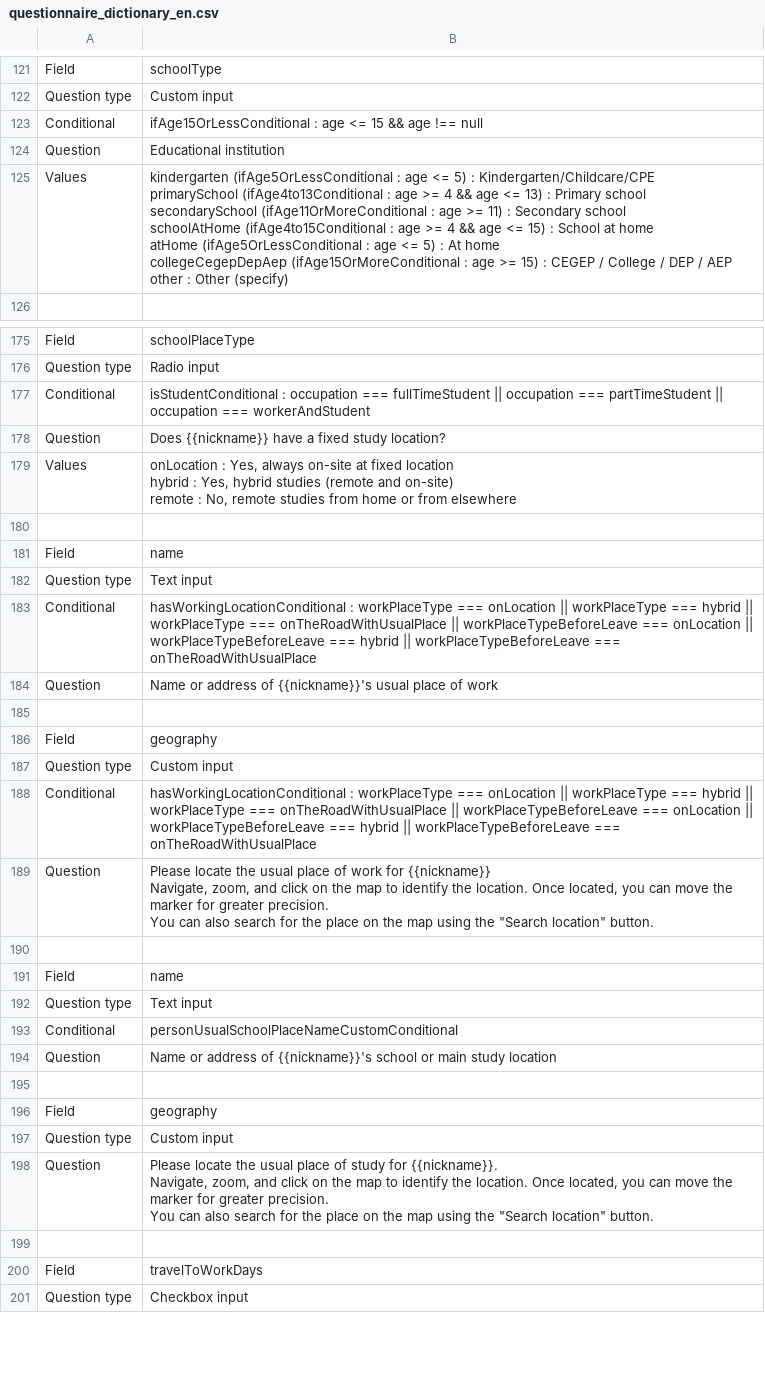
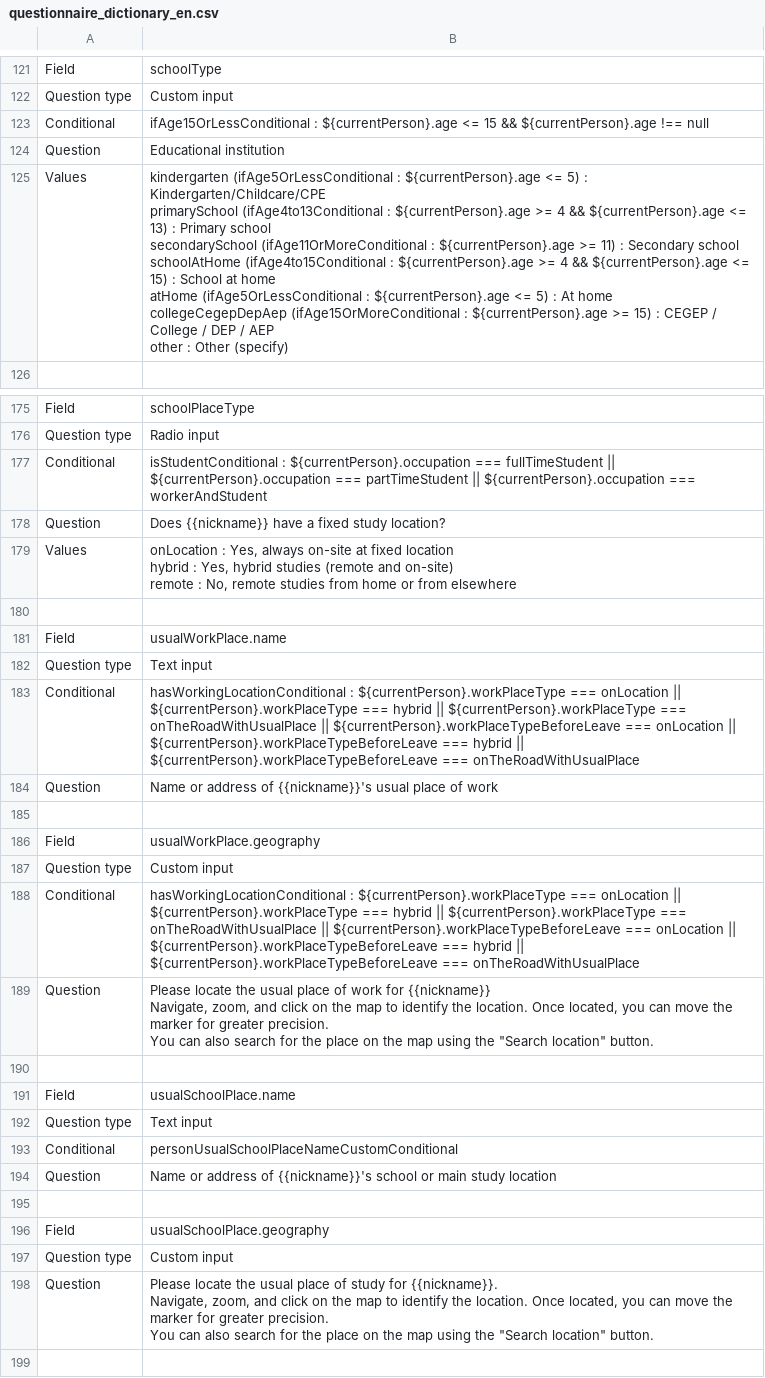
Before and after one commit to chairemobilite/od_nationale_quebec, a CSV file: survey/references/questionnaire_dictionary_en.csv, drawn as a sheet; only a part is shown, gaps mark what is left out; the shorter side is filled out with more unchanged rows; the diff covers the shown part only.

```diff
--- a/survey/references/questionnaire_dictionary_en.csv
+++ b/survey/references/questionnaire_dictionary_en.csv
@@ -161,11 +161,11 @@ Field,schoolType
 Question type,Custom input
-Conditional,ifAge15OrLessConditional : age <= 15 && age !== null
+Conditional,ifAge15OrLessConditional : ${currentPerson}.age <= 15 && ${currentPerson}.age !== null
 Question,Educational institution
-Values,"kindergarten (ifAge5OrLessConditional : age <= 5) : Kindergarten/Childcare/CPE
-primarySchool (ifAge4to13Conditional : age >= 4 && age <= 13) : Primary school
-secondarySchool (ifAge11OrMoreConditional : age >= 11) : Secondary school
-schoolAtHome (ifAge4to15Conditional : age >= 4 && age <= 15) : School at home
-atHome (ifAge5OrLessConditional : age <= 5) : At home
-collegeCegepDepAep (ifAge15OrMoreConditional : age >= 15) : CEGEP / College / DEP / AEP
-other : Other (specify)"
+Values,"kindergarten (ifAge5OrLessConditional : ${currentPerson}.age <= 5) : Kindergarten/Childcare/CPE
+primarySchool (ifAge4to13Conditional : ${currentPerson}.age >= 4 && ${currentPerson}.age <= 13) : Primary school
+secondarySchool (ifAge11OrMoreConditional : ${currentPerson}.age >= 11) : Secondary school
+schoolAtHome (ifAge4to15Conditional : ${currentPerson}.age >= 4 && ${currentPerson}.age <= 15) : School at home
+atHome (ifAge5OrLessConditional : ${currentPerson}.age <= 5) : At home
+collegeCegepDepAep (ifAge15OrMoreConditional : ${currentPerson}.age >= 15) : CEGEP / College / DEP / AEP
+other : Other (specify)"
 ""
@@ -259,3 +259,3 @@ Field,schoolPlaceType
 Question type,Radio input
-Conditional,isStudentConditional : occupation === fullTimeStudent || occupation === partTimeStudent || occupation === workerAndStudent
+Conditional,isStudentConditional : ${currentPerson}.occupation === fullTimeStudent || ${currentPerson}.occupation === partTimeStudent || ${currentPerson}.occupation === workerAndStudent
 Question,Does {{nickname}} have a fixed study location?
@@ -265,10 +265,10 @@ remote : No, remote studies from home or from elsewhere"
 ""
-Field,name
+Field,usualWorkPlace.name
 Question type,Text input
-Conditional,hasWorkingLocationConditional : workPlaceType === onLocation || workPlaceType === hybrid || workPlaceType === onTheRoadWithUsualPlace || workPlaceTypeBeforeLeave === onLocation || workPlaceTypeBeforeLeave === hybrid || workPlaceTypeBeforeLeave === onTheRoadWithUsualPlace
+Conditional,hasWorkingLocationConditional : ${currentPerson}.workPlaceType === onLocation || ${currentPerson}.workPlaceType === hybrid || ${currentPerson}.workPlaceType === onTheRoadWithUsualPlace || ${currentPerson}.workPlaceTypeBeforeLeave === onLocation || ${currentPerson}.workPlaceTypeBeforeLeave === hybrid || ${currentPerson}.workPlaceTypeBeforeLeave === onTheRoadWithUsualPlace
 Question,Name or address of {{nickname}}'s usual place of work
 ""
-Field,geography
+Field,usualWorkPlace.geography
 Question type,Custom input
-Conditional,hasWorkingLocationConditional : workPlaceType === onLocation || workPlaceType === hybrid || workPlaceType === onTheRoadWithUsualPlace || workPlaceTypeBeforeLeave === onLocation || workPlaceTypeBeforeLeave === hybrid || workPlaceTypeBeforeLeave === onTheRoadWithUsualPlace
+Conditional,hasWorkingLocationConditional : ${currentPerson}.workPlaceType === onLocation || ${currentPerson}.workPlaceType === hybrid || ${currentPerson}.workPlaceType === onTheRoadWithUsualPlace || ${currentPerson}.workPlaceTypeBeforeLeave === onLocation || ${currentPerson}.workPlaceTypeBeforeLeave === hybrid || ${currentPerson}.workPlaceTypeBeforeLeave === onTheRoadWithUsualPlace
 Question,"Please locate the usual place of work for {{nickname}}
@@ -277,3 +277,3 @@ You can also search for the place on the map using the ""Search location"" butto
 ""
-Field,name
+Field,usualSchoolPlace.name
 Question type,Text input
@@ -282,3 +282,3 @@ Question,Name or address of {{nickname}}'s school or main study location
 ""
-Field,geography
+Field,usualSchoolPlace.geography
 Question type,Custom input
```
Also changed, not shown: 16 edited cells elsewhere in this file, survey/references/questionnaire_dictionary_fr.csv, 2 other files.
